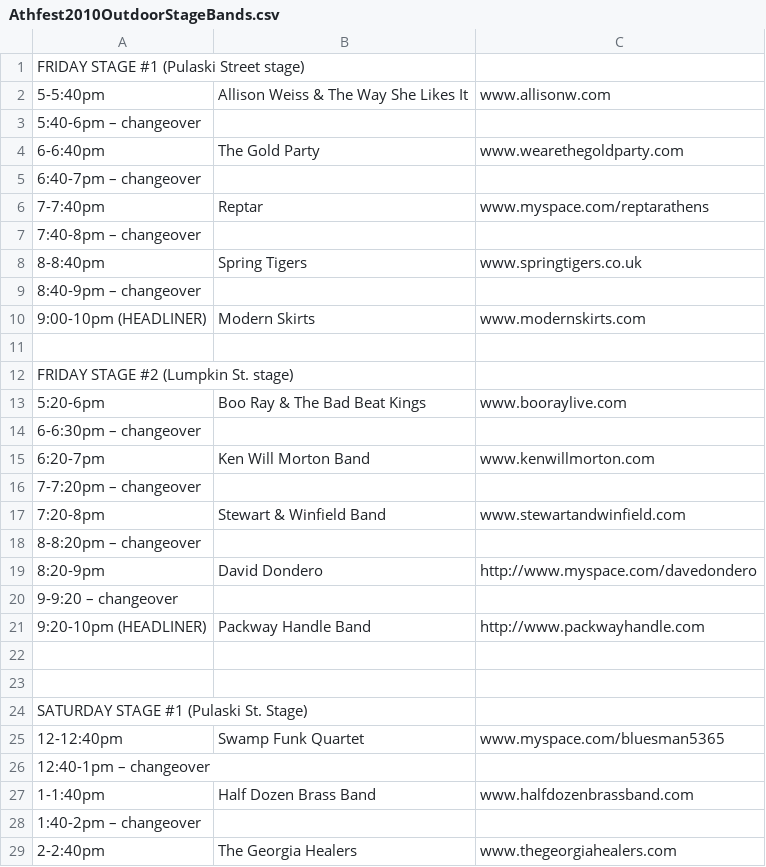
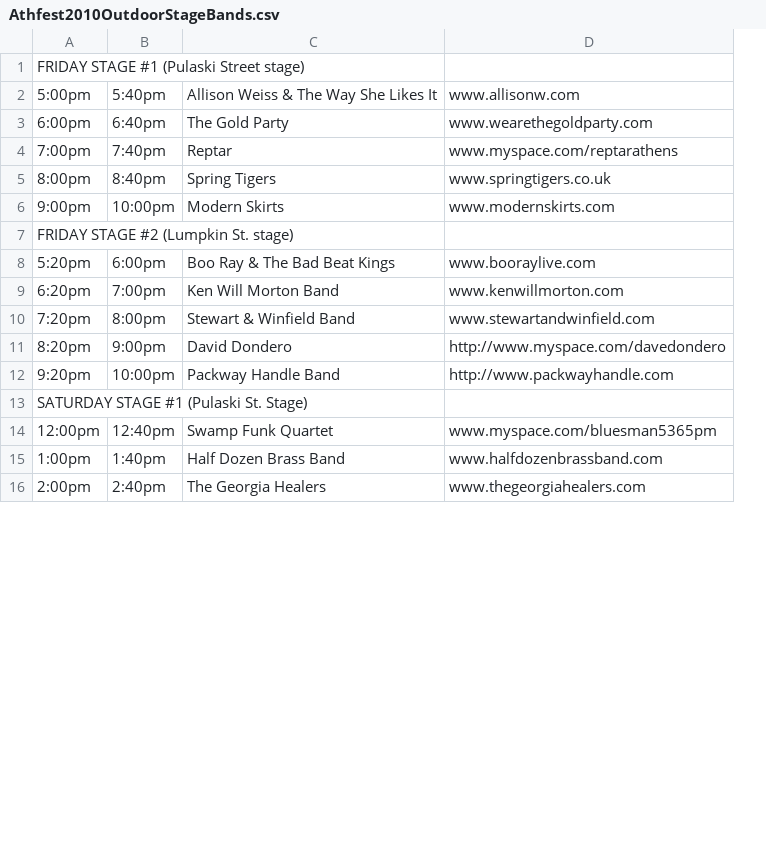
Before and after one commit to thirdtruck/mobilefestapp, a CSV file: source_data/Athfest2010OutdoorStageBands.csv, drawn as a sheet; only a part is shown; removed rows and columns are numbered as before the commit, all else as after; the diff covers the shown part only; the diff names each change by its address in the sheet, - before the commit and + after, or states it on an @@ line.

```diff
--- a/source_data/Athfest2010OutdoorStageBands.csv
+++ b/source_data/Athfest2010OutdoorStageBands.csv
-column A, rows 1-2: FRIDAY STAGE #1 (Pulaski Street stage) | 5-5:40pm; row 4: 6-6:40pm; row 6: 7-7:40pm; row 8: 8-8:40pm; row 10: 9:00-10pm (HEADLINER); row 13: 5:20-6pm; row 15: 6:20-7pm; row 17: 7:20-8pm; row 19: 8:20-9pm; row 21: 9:20-10pm (HEADLINER); row 25: 12-12:40pm; row 27: 1-1:40pm; row 29: 2-2:40pm
+column A, rows 1-16: FRIDAY STAGE #1 (Pulaski Street stage) | 5:00pm | 6:00pm | 7:00pm | 8:00pm | 9:00pm | FRIDAY STAGE #2 (Lumpkin St. stage) | 5:20pm | 6:20pm | 7:20pm | 8:20pm | 9:20pm | SATURDAY STAGE #1 (Pulaski St. Stage) | 12:00pm | 1:00pm | 2:00pm
+column B, rows 2-16: 5:40pm | 6:40pm | 7:40pm | 8:40pm | 10:00pm |  | 6:00pm | 7:00pm | 8:00pm | 9:00pm | 10:00pm |  | 12:40pm | 1:40pm | 2:40pm
-row 3: 5:40-6pm – changeover
-row 5: 6:40-7pm – changeover
-row 7: 7:40-8pm – changeover
-row 9: 8:40-9pm – changeover
-row 12: FRIDAY STAGE #2 (Lumpkin St. stage)
-row 14: 6-6:30pm – changeover
-row 16: 7-7:20pm – changeover
-row 18: 8-8:20pm – changeover
-row 20: 9-9:20 – changeover
-row 23: (empty)
-row 24: SATURDAY STAGE #1 (Pulaski St. Stage)
-D14: www.myspace.com/bluesman5365
+D14: www.myspace.com/bluesman5365pm
-row 26: 12:40-1pm – changeover
-row 28: 1:40-2pm – changeover
```
Also changed, not shown: 34 removed rows and 3 edited cells elsewhere in this file, 1 other file.
